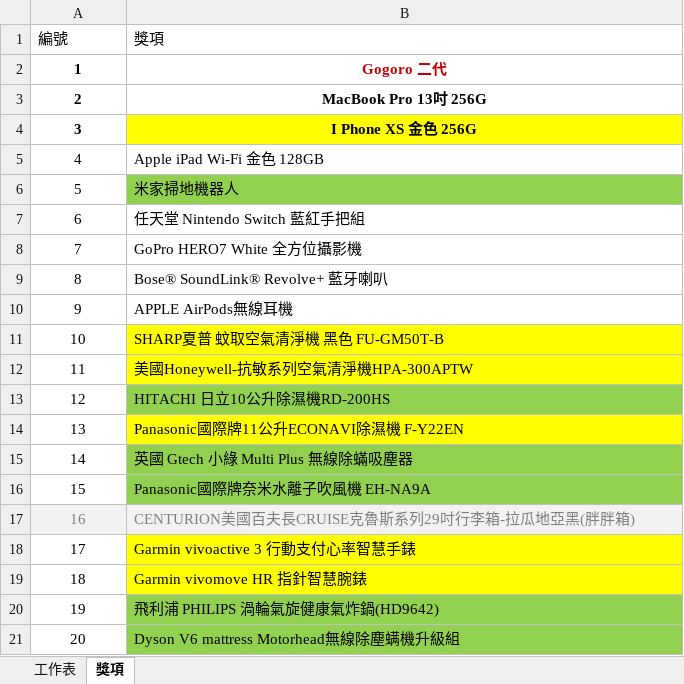
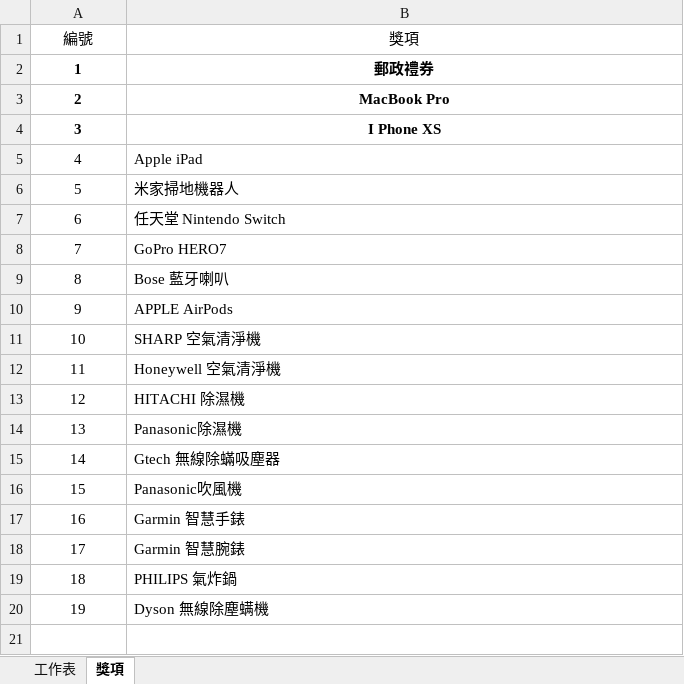
Before and after one commit to jonesandjay123/LuckyDraw, an Excel workbook: NameListSample.xlsx, sheet 獎項, drawn as a sheet; values as stored, in another font and other column widths than the file's, no borders; the diff names each change by its address in the sheet, - before the commit and + after, or states it on an @@ line.

Commit message:
update theme.png and excel sample file

```diff
--- a/NameListSample.xlsx (sheet 獎項)
+++ b/NameListSample.xlsx (sheet 獎項)
-A1:B1 alignment: left
+A1:B1 alignment: center
-B2 (獎項): Gogoro 二代
+B2 (獎項): 郵政禮券
-B2 text colour: #C00000
+B2 text colour: black
-B3 (獎項): MacBook Pro 13吋 256G
+B3 (獎項): MacBook Pro
-B4 (獎項): I Phone XS 金色 256G
+B4 (獎項): I Phone XS
-B4 fill: #FFFF00
+B4 fill: none
-B5 (獎項): Apple iPad Wi-Fi 金色 128GB
+B5 (獎項): Apple iPad
-B6 fill: #92D050
+B6 fill: none
-B7 (獎項): 任天堂 Nintendo Switch 藍紅手把組
+B7 (獎項): 任天堂 Nintendo Switch
-B8 (獎項): GoPro HERO7 White 全方位攝影機
+B8 (獎項): GoPro HERO7
-B9 (獎項): Bose® SoundLink® Revolve+ 藍牙喇叭
+B9 (獎項): Bose 藍牙喇叭
-B10 (獎項): APPLE AirPods無線耳機
+B10 (獎項): APPLE AirPods
-B11 (獎項): SHARP夏普 蚊取空氣清淨機 黑色 FU-GM50T-B
+B11 (獎項): SHARP 空氣清淨機
-B11:B12 fill: #FFFF00
+B11:B12 fill: none
-B12 (獎項): 美國Honeywell-抗敏系列空氣清淨機HPA-300APTW
+B12 (獎項): Honeywell 空氣清淨機
-B13 (獎項): HITACHI 日立10公升除濕機RD-200HS
+B13 (獎項): HITACHI 除濕機
-B13 fill: #92D050
+B13 fill: none
-B14 (獎項): Panasonic國際牌11公升ECONAVI除濕機 F-Y22EN
+B14 (獎項): Panasonic除濕機
-B14 fill: #FFFF00
+B14 fill: none
-B15 (獎項): 英國 Gtech 小綠 Multi Plus 無線除蟎吸塵器
+B15 (獎項): Gtech 無線除蟎吸塵器
-B15:B16 fill: #92D050
+B15:B16 fill: none
-B16 (獎項): Panasonic國際牌奈米水離子吹風機 EH-NA9A
+B16 (獎項): Panasonic吹風機
@@ A17:B17 fill: #F2F2F2 → none, text colour: #7F7F7F → black @@
-B17 (獎項): CENTURION美國百夫長CRUISE克魯斯系列29吋行李箱-拉瓜地亞黑(胖胖箱)
+B17 (獎項): Garmin 智慧手錶
-B18 (獎項): Garmin vivoactive 3 行動支付心率智慧手錶
+B18 (獎項): Garmin 智慧腕錶
-B18:B19 fill: #FFFF00
+B18:B19 fill: none
-B19 (獎項): Garmin vivomove HR 指針智慧腕錶
+B19 (獎項): PHILIPS 氣炸鍋
-B20 (獎項): 飛利浦 PHILIPS 渦輪氣旋健康氣炸鍋(HD9642)
+B20 (獎項): Dyson 無線除塵螨機
-B20 fill: #92D050
+B20 fill: none
-row 21: 20 | Dyson V6 mattress Motorhead無線除塵螨機升級組
```
Also changed, not shown: 1 other file.
